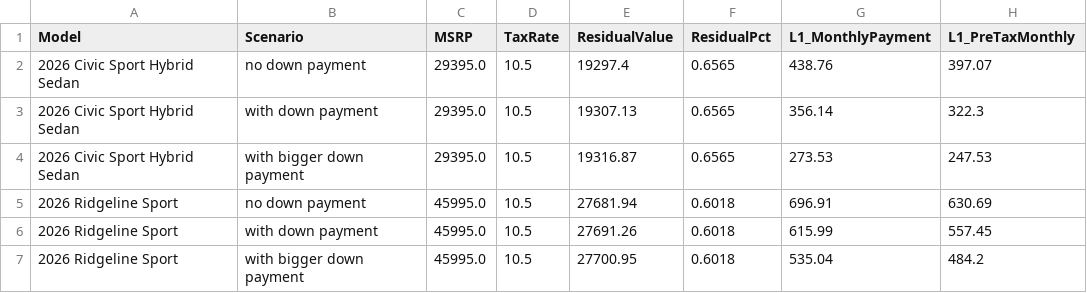
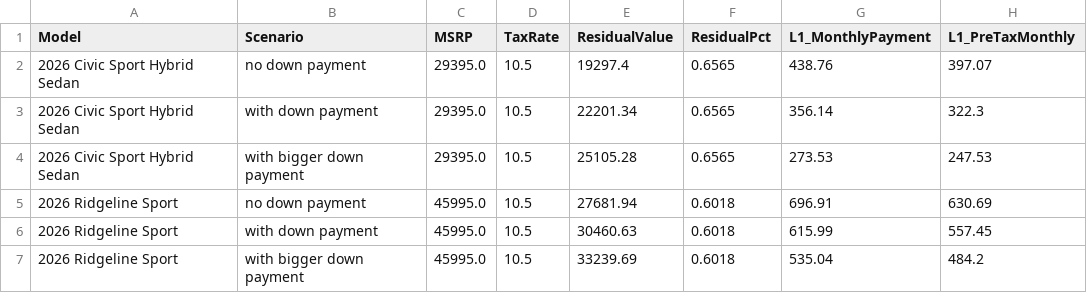
Before and after one commit to Paolo-ittapuppy/HondaInterview, a CSV file: output/lease_data.csv, drawn as a sheet; only a part is shown; the diff names each change by its address in the sheet, - before the commit and + after, or states it on an @@ line.

Commit message:
testing no downpayment for residual cost

```diff
--- a/output/lease_data.csv
+++ b/output/lease_data.csv
-E3 (ResidualValue): 19307.13
+E3 (ResidualValue): 22201.34
-E4 (ResidualValue): 19316.87
+E4 (ResidualValue): 25105.28
-E6 (ResidualValue): 27691.26
+E6 (ResidualValue): 30460.63
-E7 (ResidualValue): 27700.95
+E7 (ResidualValue): 33239.69
```
Also changed, not shown: 1 other file.
